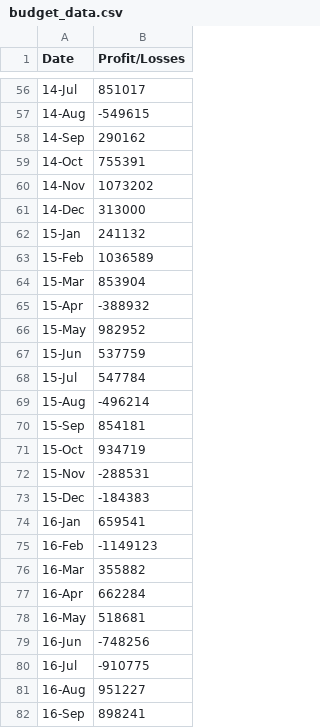
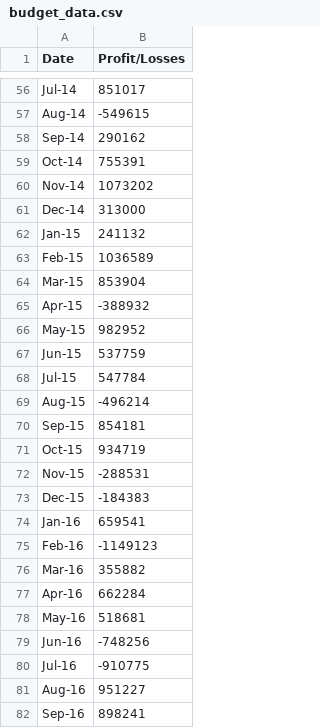
Before and after one commit to AmitaGarad/python-challenge, a CSV file: PyBank/Resources/budget_data.csv, drawn as a sheet; only a part is shown, gaps mark what is left out; the diff covers the shown part only.

```diff
--- a/PyBank/Resources/budget_data.csv
+++ b/PyBank/Resources/budget_data.csv
@@ -56,27 +56,27 @@ Date,Profit/Losses
-14-Jul,851017
-14-Aug,-549615
-14-Sep,290162
-14-Oct,755391
-14-Nov,1073202
-14-Dec,313000
-15-Jan,241132
-15-Feb,1036589
-15-Mar,853904
-15-Apr,-388932
-15-May,982952
-15-Jun,537759
-15-Jul,547784
-15-Aug,-496214
-15-Sep,854181
-15-Oct,934719
-15-Nov,-288531
-15-Dec,-184383
-16-Jan,659541
-16-Feb,-1149123
-16-Mar,355882
-16-Apr,662284
-16-May,518681
-16-Jun,-748256
-16-Jul,-910775
-16-Aug,951227
-16-Sep,898241
+Jul-14,851017
+Aug-14,-549615
+Sep-14,290162
+Oct-14,755391
+Nov-14,1073202
+Dec-14,313000
+Jan-15,241132
+Feb-15,1036589
+Mar-15,853904
+Apr-15,-388932
+May-15,982952
+Jun-15,537759
+Jul-15,547784
+Aug-15,-496214
+Sep-15,854181
+Oct-15,934719
+Nov-15,-288531
+Dec-15,-184383
+Jan-16,659541
+Feb-16,-1149123
+Mar-16,355882
+Apr-16,662284
+May-16,518681
+Jun-16,-748256
+Jul-16,-910775
+Aug-16,951227
+Sep-16,898241
```
Also changed, not shown: 59 edited cells elsewhere in this file, 3 other files.
